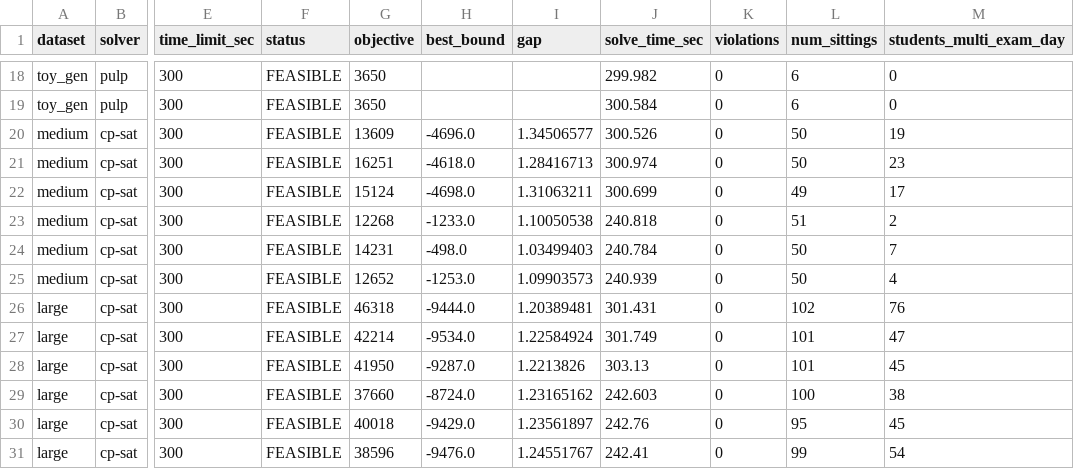
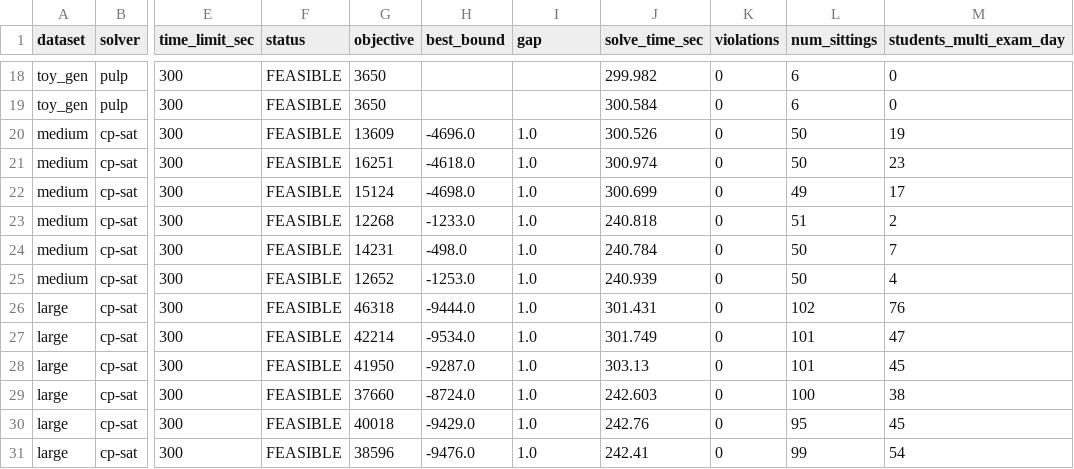
Before and after one commit to Phamminh161005/BTL-KHDV, a CSV file: experiments/results/perf.csv, drawn as a sheet; only a part is shown, gaps mark what is left out; the diff names each change by its address in the sheet, - before the commit and + after, or states it on an @@ line.

Commit message:
Sửa KHOE-4: kết luận thực nghiệm, gap, tiêu chí chất lượng khi xếp lại
- docs: khôi phục định dạng gốc của data_schema.md và model_spec.md, chỉ giữ nội dung mới (mã S03-S05, giới hạn thời gian tính cả dựng mô hình, mục kết quả thực nghiệm ở A.13); bỏ dòng lặp và chữ in đậm
- perf.py: kẹp cận dưới âm về 0 khi tính gap (Z >= 0); tính lại cột gap trong perf.csv, không chạy lại
- update_report.py: đánh giá xếp lại theo hai tiêu chí thời gian và chất lượng (Z tăng không quá 10%), thêm cột Z trước/sau, số lượt thay đổi, số SV bị ảnh hưởng; bỏ chữ in đậm
- reschedule_perf.py: in thêm Z và mức xáo trộn sau mỗi kịch bản
- experiments/README.md: viết mục kết luận (two_phase so với single, CP-SAT so với PuLP, chiến lược được chọn, xếp lại trên large đạt thời gian nhưng kịch bản ba sự cố chưa đạt chất lượng)
- tests: kiểm thử tiêu chí chất lượng, cập nhật giá trị gap

```diff
--- a/experiments/results/perf.csv
+++ b/experiments/results/perf.csv
-I20 (gap): 1.34506577
+I20 (gap): 1.0
-I21 (gap): 1.28416713
+I21 (gap): 1.0
-I22 (gap): 1.31063211
+I22 (gap): 1.0
-I23 (gap): 1.10050538
+I23 (gap): 1.0
-I24 (gap): 1.03499403
+I24 (gap): 1.0
-I25 (gap): 1.09903573
+I25 (gap): 1.0
-I26 (gap): 1.20389481
+I26 (gap): 1.0
-I27 (gap): 1.22584924
+I27 (gap): 1.0
-I28 (gap): 1.2213826
+I28 (gap): 1.0
-I29 (gap): 1.23165162
+I29 (gap): 1.0
-I30 (gap): 1.23561897
+I30 (gap): 1.0
-I31 (gap): 1.24551767
+I31 (gap): 1.0
```
Also changed, not shown: 7 other files.
